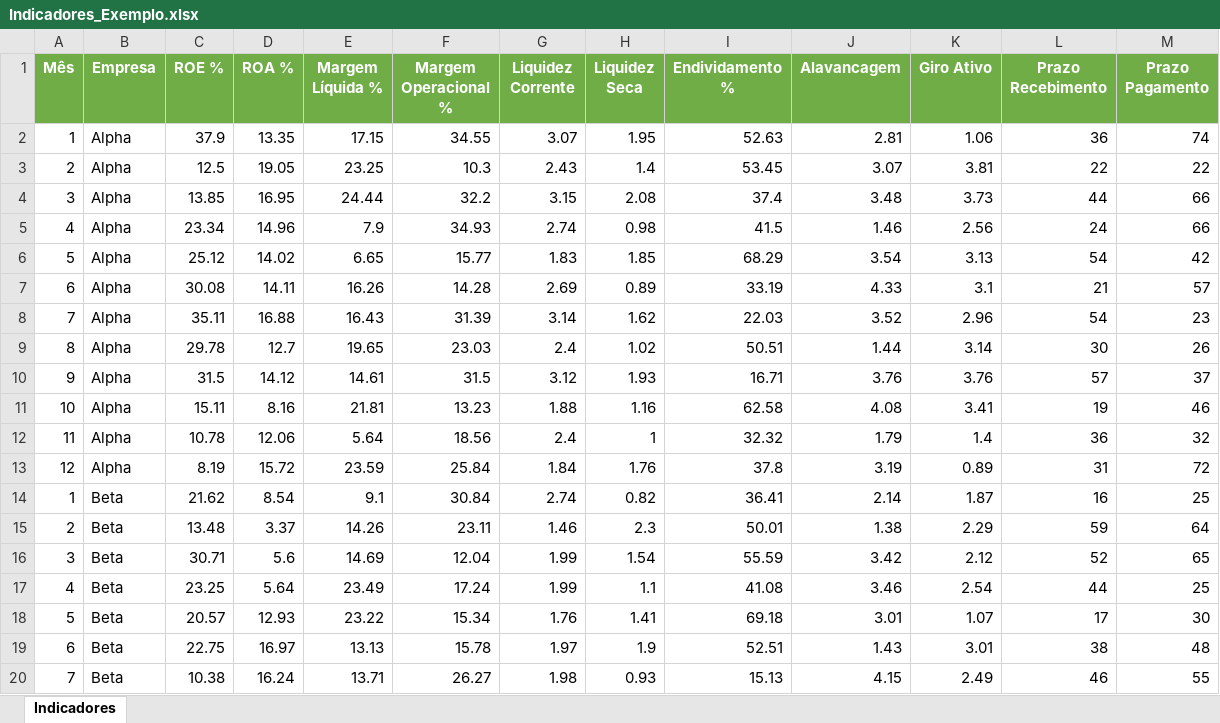
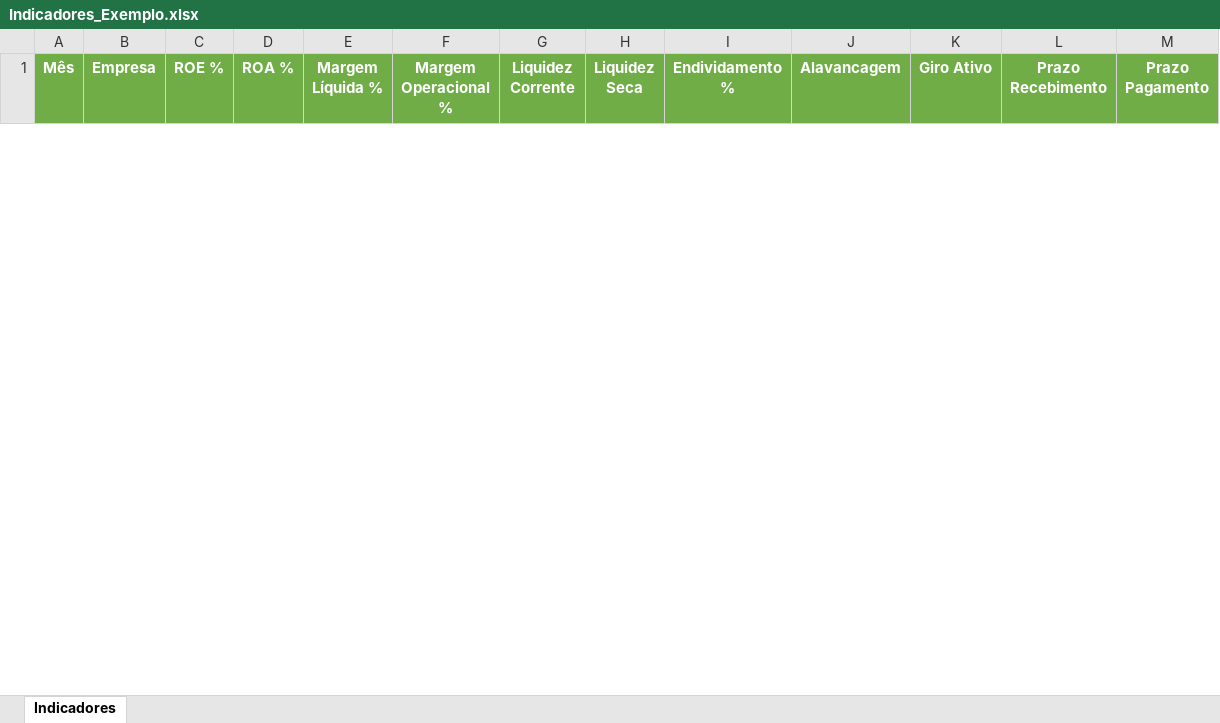
Before and after one commit to Pedrofreitas001/financeflow, an Excel workbook: dados/excel_exemplos/Indicadores_Exemplo.xlsx, sheet Indicadores, drawn as a sheet; only a part is shown; values as stored, in another font and other column widths than the file's, no borders; removed rows and columns are numbered as before the commit, all else as after; the diff covers the shown part only; the diff names each change by its address in the sheet, - before the commit and + after, or states it on an @@ line.

```diff
--- a/dados/excel_exemplos/Indicadores_Exemplo.xlsx (sheet Indicadores)
+++ b/dados/excel_exemplos/Indicadores_Exemplo.xlsx (sheet Indicadores)
-row 2: 1 | Alpha | 37.9 | 13.35 | 17.15 | 34.55 | 3.07 | 1.95 | 52.63 | 2.81 | 1.06 | 36 | 74
-row 3: 2 | Alpha | 12.5 | 19.05 | 23.25 | 10.3 | 2.43 | 1.4 | 53.45 | 3.07 | 3.81 | 22 | 22
-row 4: 3 | Alpha | 13.85 | 16.95 | 24.44 | 32.2 | 3.15 | 2.08 | 37.4 | 3.48 | 3.73 | 44 | 66
-row 5: 4 | Alpha | 23.34 | 14.96 | 7.9 | 34.93 | 2.74 | 0.98 | 41.5 | 1.46 | 2.56 | 24 | 66
-row 6: 5 | Alpha | 25.12 | 14.02 | 6.65 | 15.77 | 1.83 | 1.85 | 68.29 | 3.54 | 3.13 | 54 | 42
-row 7: 6 | Alpha | 30.08 | 14.11 | 16.26 | 14.28 | 2.69 | 0.89 | 33.19 | 4.33 | 3.1 | 21 | 57
-row 8: 7 | Alpha | 35.11 | 16.88 | 16.43 | 31.39 | 3.14 | 1.62 | 22.03 | 3.52 | 2.96 | 54 | 23
-row 9: 8 | Alpha | 29.78 | 12.7 | 19.65 | 23.03 | 2.4 | 1.02 | 50.51 | 1.44 | 3.14 | 30 | 26
-row 10: 9 | Alpha | 31.5 | 14.12 | 14.61 | 31.5 | 3.12 | 1.93 | 16.71 | 3.76 | 3.76 | 57 | 37
-row 11: 10 | Alpha | 15.11 | 8.16 | 21.81 | 13.23 | 1.88 | 1.16 | 62.58 | 4.08 | 3.41 | 19 | 46
-row 12: 11 | Alpha | 10.78 | 12.06 | 5.64 | 18.56 | 2.4 | 1 | 32.32 | 1.79 | 1.4 | 36 | 32
-row 13: 12 | Alpha | 8.19 | 15.72 | 23.59 | 25.84 | 1.84 | 1.76 | 37.8 | 3.19 | 0.89 | 31 | 72
-row 14: 1 | Beta | 21.62 | 8.54 | 9.1 | 30.84 | 2.74 | 0.82 | 36.41 | 2.14 | 1.87 | 16 | 25
-row 15: 2 | Beta | 13.48 | 3.37 | 14.26 | 23.11 | 1.46 | 2.3 | 50.01 | 1.38 | 2.29 | 59 | 64
-row 16: 3 | Beta | 30.71 | 5.6 | 14.69 | 12.04 | 1.99 | 1.54 | 55.59 | 3.42 | 2.12 | 52 | 65
-row 17: 4 | Beta | 23.25 | 5.64 | 23.49 | 17.24 | 1.99 | 1.1 | 41.08 | 3.46 | 2.54 | 44 | 25
-row 18: 5 | Beta | 20.57 | 12.93 | 23.22 | 15.34 | 1.76 | 1.41 | 69.18 | 3.01 | 1.07 | 17 | 30
-row 19: 6 | Beta | 22.75 | 16.97 | 13.13 | 15.78 | 1.97 | 1.9 | 52.51 | 1.43 | 3.01 | 38 | 48
-row 20: 7 | Beta | 10.38 | 16.24 | 13.71 | 26.27 | 1.98 | 0.93 | 15.13 | 4.15 | 2.49 | 46 | 55
```
Also changed, not shown: 36 added rows and 17 removed rows elsewhere in this sheet, dados/excel_exemplos/CashFlow_Exemplo.xlsx, dados/excel_exemplos/Despesas_Exemplo.xlsx, 10 other files.
